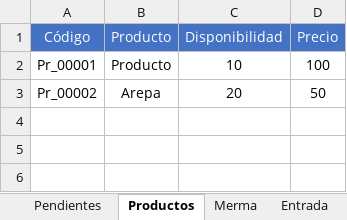
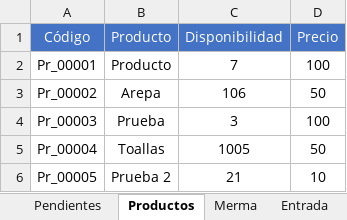
Before and after one commit to joseluisdelrosariosilva-cpu/pos-movil-apk, an Excel workbook: data/datos.xlsx, sheet Productos, drawn as a sheet; values as stored, in another font and other column widths than the file's, no borders; table styles not drawn; the diff names each change by its address in the sheet, - before the commit and + after, or states it on an @@ line.

```diff
--- a/data/datos.xlsx (sheet Productos)
+++ b/data/datos.xlsx (sheet Productos)
-C2 (Disponibilidad): 10
+C2 (Disponibilidad): 7
-C3 (Disponibilidad): 20
+C3 (Disponibilidad): 106
+row 4: Pr_00003 | Prueba | 3 | 100
+row 5: Pr_00004 | Toallas | 1005 | 50
+row 6: Pr_00005 | Prueba 2 | 21 | 10
```
Also changed, not shown: sheet Recetas, sheet Elaboracion, 12 other files.
